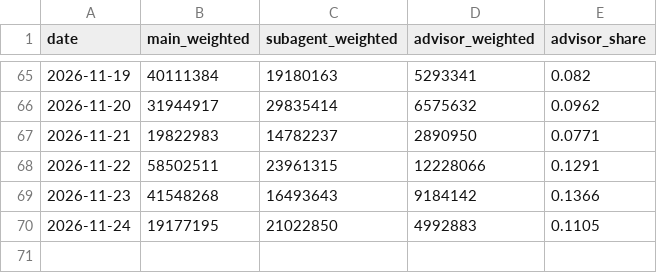
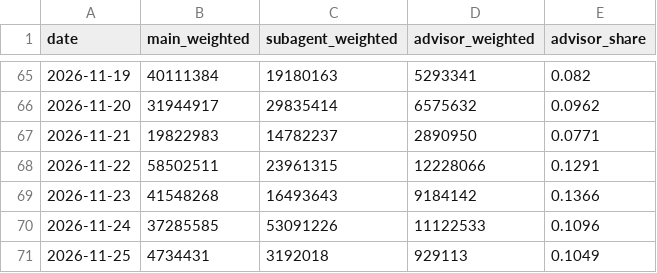
Before and after one commit to chimera-defi/chimericlabs-llc, a CSV file: research/data/burn_daily.csv, drawn as a sheet; only a part is shown, gaps mark what is left out.

```diff
--- a/research/data/burn_daily.csv
+++ b/research/data/burn_daily.csv
@@ -69,2 +69,3 @@ date,main_weighted,subagent_weighted,advisor_weighted,advisor_share
 2026-11-23,41548268,16493643,9184142,0.1366
-2026-11-24,19177195,21022850,4992883,0.1105
+2026-11-24,37285585,53091226,11122533,0.1096
+2026-11-25,4734431,3192018,929113,0.1049
```
Also changed, not shown: research/data/changelog.csv, research/data/commits_daily.csv, 14 other files.
